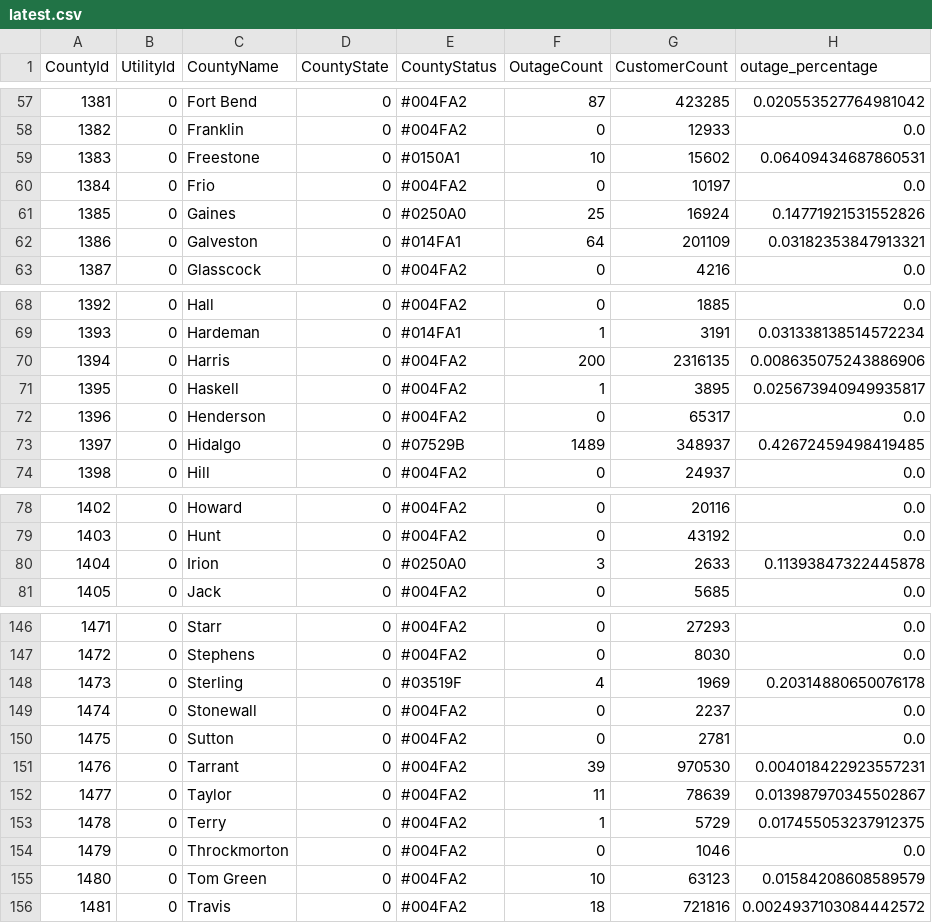
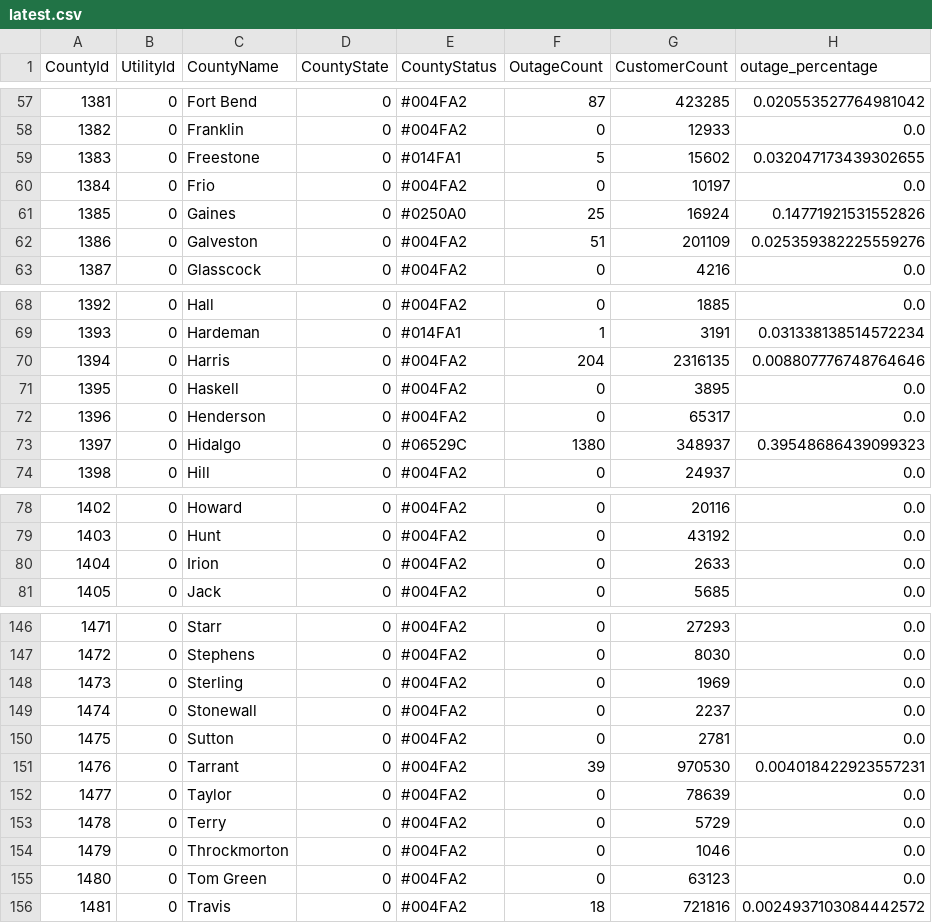
Before and after one commit to DallasMorningNews/20250304_severe-weather, a CSV file: data/latest.csv, drawn as a sheet; only a part is shown, gaps mark what is left out; the diff covers the shown part only.

```diff
--- a/data/latest.csv
+++ b/data/latest.csv
@@ -58,6 +58,6 @@ CountyId,UtilityId,CountyName,CountyState,CountyStatus,OutageCount,CustomerCount
 1382,0,Franklin,0,#004FA2,0,12933,0.0
-1383,0,Freestone,0,#0150A1,10,15602,0.06409434687860531
+1383,0,Freestone,0,#014FA1,5,15602,0.032047173439302655
 1384,0,Frio,0,#004FA2,0,10197,0.0
 1385,0,Gaines,0,#0250A0,25,16924,0.14771921531552826
-1386,0,Galveston,0,#014FA1,64,201109,0.03182353847913321
+1386,0,Galveston,0,#004FA2,51,201109,0.025359382225559276
 1387,0,Glasscock,0,#004FA2,0,4216,0.0
@@ -69,6 +69,6 @@ CountyId,UtilityId,CountyName,CountyState,CountyStatus,OutageCount,CustomerCount
 1393,0,Hardeman,0,#014FA1,1,3191,0.031338138514572234
-1394,0,Harris,0,#004FA2,200,2316135,0.008635075243886906
-1395,0,Haskell,0,#004FA2,1,3895,0.025673940949935817
+1394,0,Harris,0,#004FA2,204,2316135,0.008807776748764646
+1395,0,Haskell,0,#004FA2,0,3895,0.0
 1396,0,Henderson,0,#004FA2,0,65317,0.0
-1397,0,Hidalgo,0,#07529B,1489,348937,0.42672459498419485
+1397,0,Hidalgo,0,#06529C,1380,348937,0.39548686439099323
 1398,0,Hill,0,#004FA2,0,24937,0.0
@@ -79,3 +79,3 @@ CountyId,UtilityId,CountyName,CountyState,CountyStatus,OutageCount,CustomerCount
 1403,0,Hunt,0,#004FA2,0,43192,0.0
-1404,0,Irion,0,#0250A0,3,2633,0.11393847322445878
+1404,0,Irion,0,#004FA2,0,2633,0.0
 1405,0,Jack,0,#004FA2,0,5685,0.0
@@ -147,3 +147,3 @@ CountyId,UtilityId,CountyName,CountyState,CountyStatus,OutageCount,CustomerCount
 1472,0,Stephens,0,#004FA2,0,8030,0.0
-1473,0,Sterling,0,#03519F,4,1969,0.20314880650076178
+1473,0,Sterling,0,#004FA2,0,1969,0.0
 1474,0,Stonewall,0,#004FA2,0,2237,0.0
@@ -151,6 +151,6 @@ CountyId,UtilityId,CountyName,CountyState,CountyStatus,OutageCount,CustomerCount
 1476,0,Tarrant,0,#004FA2,39,970530,0.004018422923557231
-1477,0,Taylor,0,#004FA2,11,78639,0.013987970345502867
-1478,0,Terry,0,#004FA2,1,5729,0.017455053237912375
+1477,0,Taylor,0,#004FA2,0,78639,0.0
+1478,0,Terry,0,#004FA2,0,5729,0.0
 1479,0,Throckmorton,0,#004FA2,0,1046,0.0
-1480,0,Tom Green,0,#004FA2,10,63123,0.01584208608589579
+1480,0,Tom Green,0,#004FA2,0,63123,0.0
 1481,0,Travis,0,#004FA2,18,721816,0.0024937103084442572
```
Also changed, not shown: 9 edited cells elsewhere in this file.
